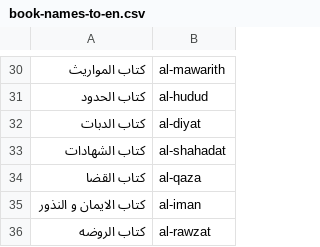
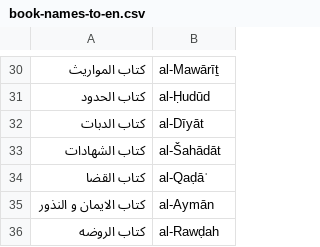
Before and after one commit to ghuluwwproj/alkafi, a CSV file: data/book-names-to-en.csv, drawn as a sheet; only a part is shown, gaps mark what is left out; the diff covers the shown part only; the diff names each change by its address in the sheet, - before the commit and + after, or states it on an @@ line.

```diff
--- a/data/book-names-to-en.csv
+++ b/data/book-names-to-en.csv
-B30: al-mawarith
+B30: al-Mawārīṯ
-B31: al-hudud
+B31: al-Ḥudūd
-B32: al-diyat
+B32: al-Dīyāt
-B33: al-shahadat
+B33: al-Šahādāt
-B34: al-qaza
+B34: al-Qaḍāʾ
-B35: al-iman
+B35: al-Aymān
-B36: al-rawzat
+B36: al-Rawḍah
```
Also changed, not shown: 28 edited cells elsewhere in this file.
